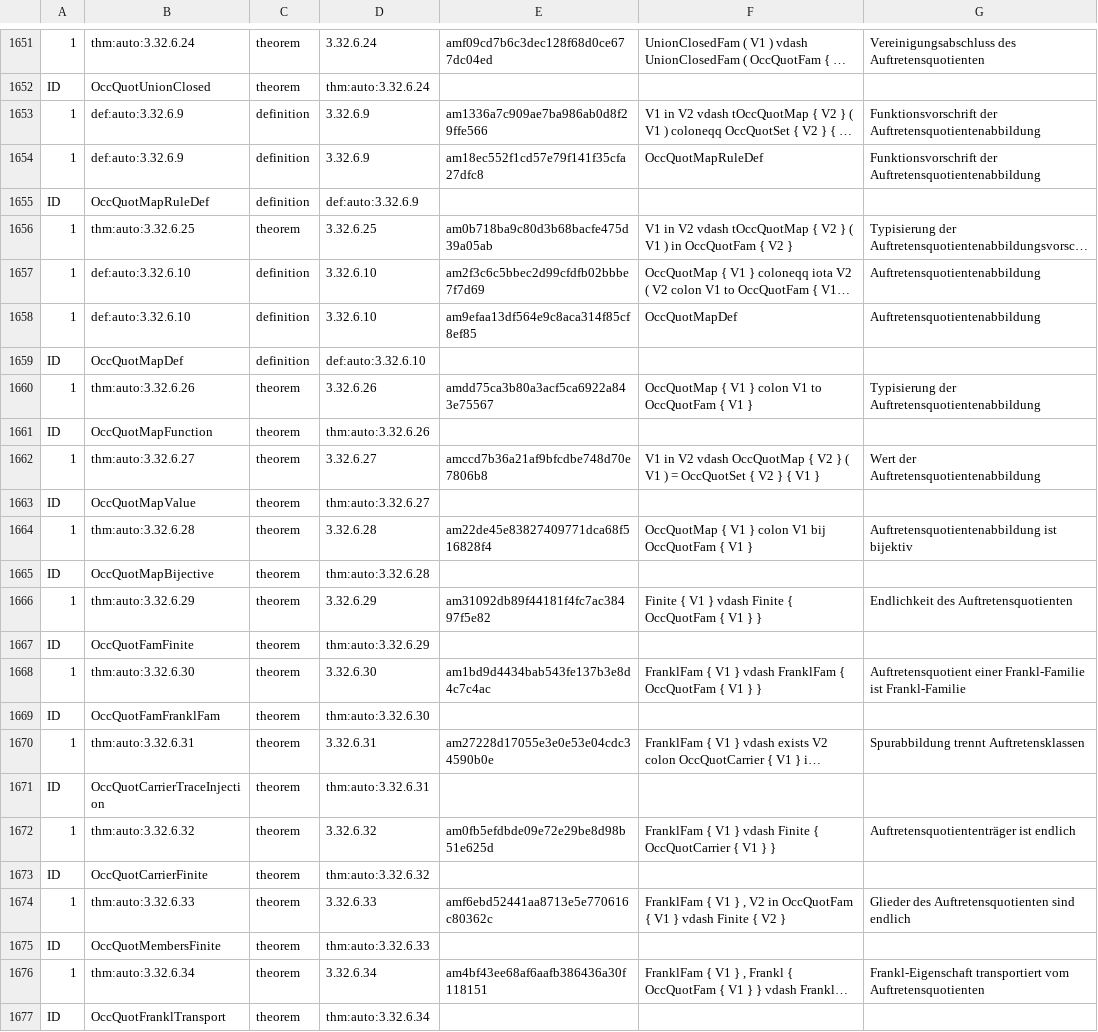
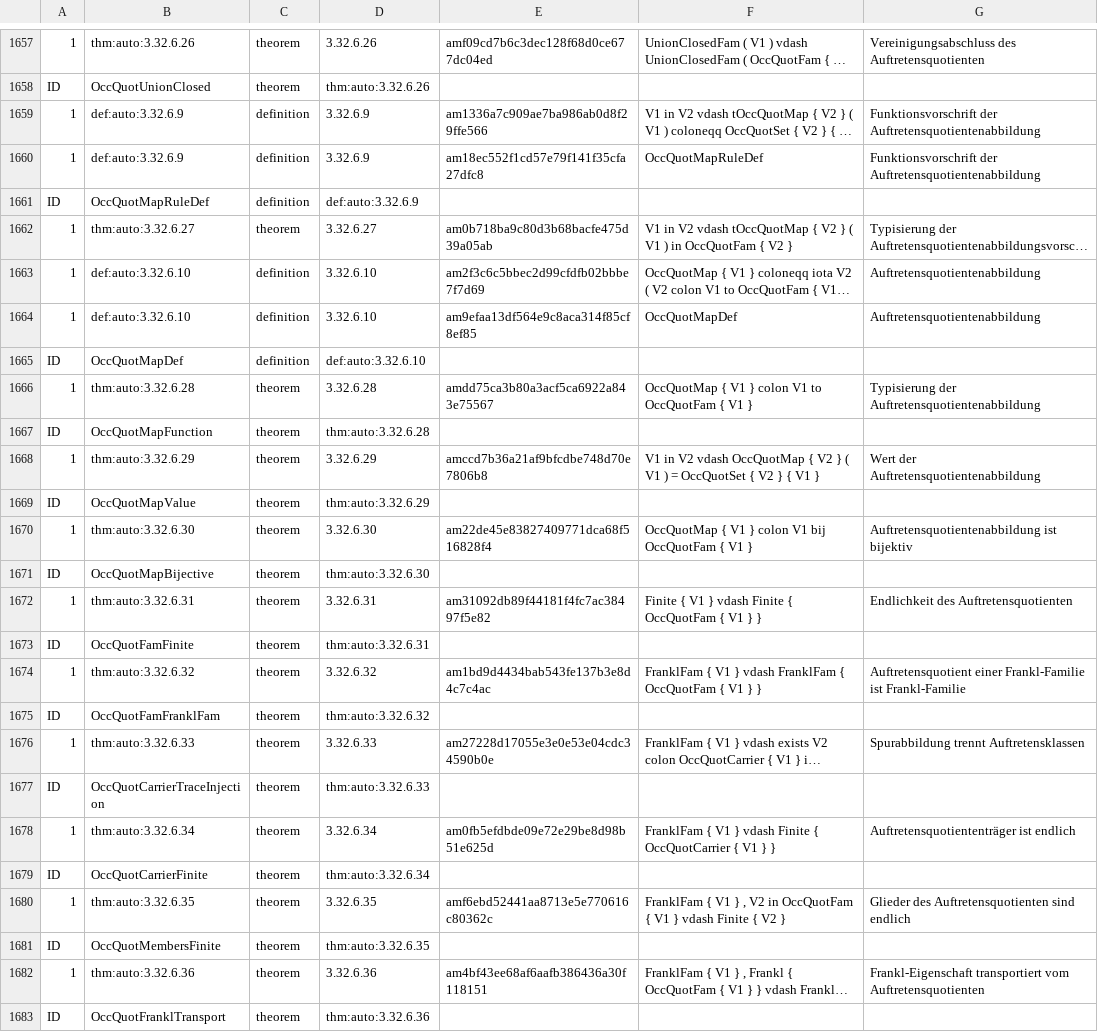
Before and after one commit to Losbarthos/Die-Grundlagen-der-Mathematik, a TSV file: thmlookup.main.registry.tsv, drawn as a sheet; only a part is shown, gaps mark what is left out; long unchanged cells end in …; addresses are those after the commit; the diff covers the shown part only; the diff names each change by its address in the sheet, - before the commit and + after, or states it on an @@ line.

```diff
--- a/thmlookup.main.registry.tsv
+++ b/thmlookup.main.registry.tsv
-B1657: thm:auto:3.32.6.24
+B1657: thm:auto:3.32.6.26
-D1657: 3.32.6.24
+D1657: 3.32.6.26
-D1658: thm:auto:3.32.6.24
+D1658: thm:auto:3.32.6.26
-B1662: thm:auto:3.32.6.25
+B1662: thm:auto:3.32.6.27
-D1662: 3.32.6.25
+D1662: 3.32.6.27
-B1666: thm:auto:3.32.6.26
+B1666: thm:auto:3.32.6.28
-D1666: 3.32.6.26
+D1666: 3.32.6.28
-D1667: thm:auto:3.32.6.26
+D1667: thm:auto:3.32.6.28
-B1668: thm:auto:3.32.6.27
+B1668: thm:auto:3.32.6.29
-D1668: 3.32.6.27
+D1668: 3.32.6.29
-D1669: thm:auto:3.32.6.27
+D1669: thm:auto:3.32.6.29
-B1670: thm:auto:3.32.6.28
+B1670: thm:auto:3.32.6.30
-D1670: 3.32.6.28
+D1670: 3.32.6.30
-D1671: thm:auto:3.32.6.28
+D1671: thm:auto:3.32.6.30
-B1672: thm:auto:3.32.6.29
+B1672: thm:auto:3.32.6.31
-D1672: 3.32.6.29
+D1672: 3.32.6.31
-D1673: thm:auto:3.32.6.29
+D1673: thm:auto:3.32.6.31
-B1674: thm:auto:3.32.6.30
+B1674: thm:auto:3.32.6.32
-D1674: 3.32.6.30
+D1674: 3.32.6.32
-D1675: thm:auto:3.32.6.30
+D1675: thm:auto:3.32.6.32
-B1676: thm:auto:3.32.6.31
+B1676: thm:auto:3.32.6.33
-D1676: 3.32.6.31
+D1676: 3.32.6.33
-D1677: thm:auto:3.32.6.31
+D1677: thm:auto:3.32.6.33
-B1678: thm:auto:3.32.6.32
+B1678: thm:auto:3.32.6.34
-D1678: 3.32.6.32
+D1678: 3.32.6.34
-D1679: thm:auto:3.32.6.32
+D1679: thm:auto:3.32.6.34
-B1680: thm:auto:3.32.6.33
+B1680: thm:auto:3.32.6.35
-D1680: 3.32.6.33
+D1680: 3.32.6.35
-D1681: thm:auto:3.32.6.33
+D1681: thm:auto:3.32.6.35
-B1682: thm:auto:3.32.6.34
+B1682: thm:auto:3.32.6.36
-D1682: 3.32.6.34
+D1682: 3.32.6.36
-D1683: thm:auto:3.32.6.34
+D1683: thm:auto:3.32.6.36
```
Also changed, not shown: 6 added rows and 41 edited cells elsewhere in this file, 5 other files.
